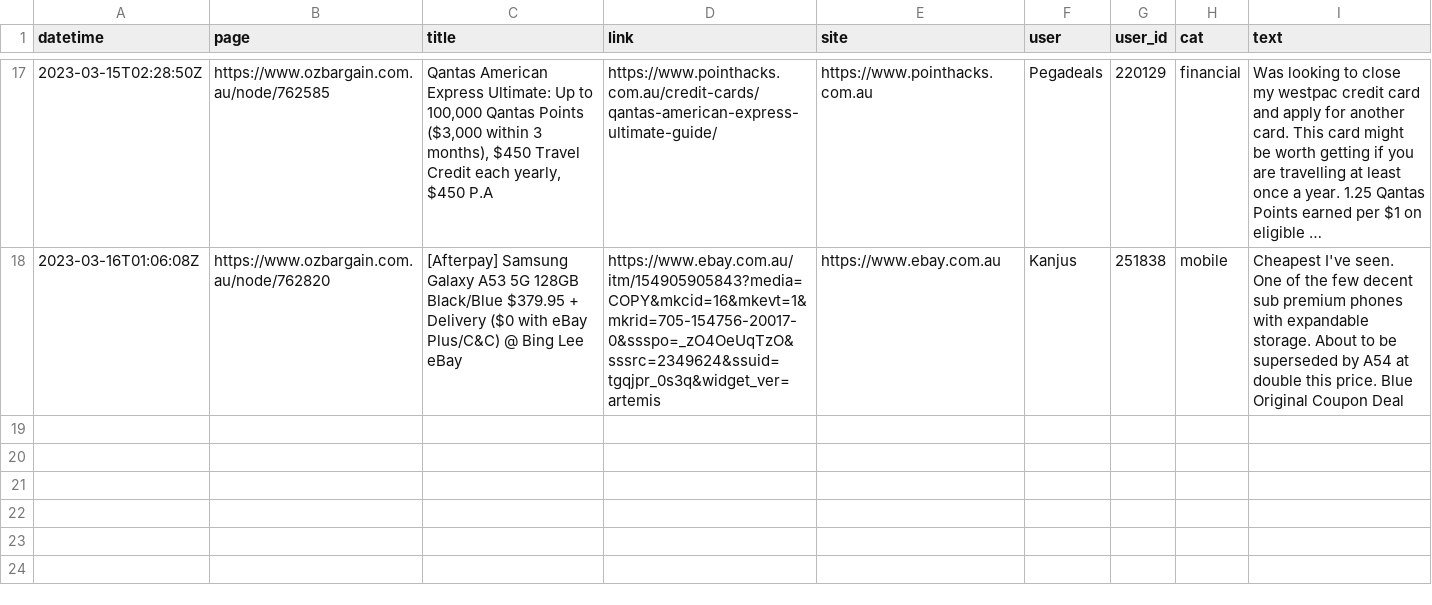
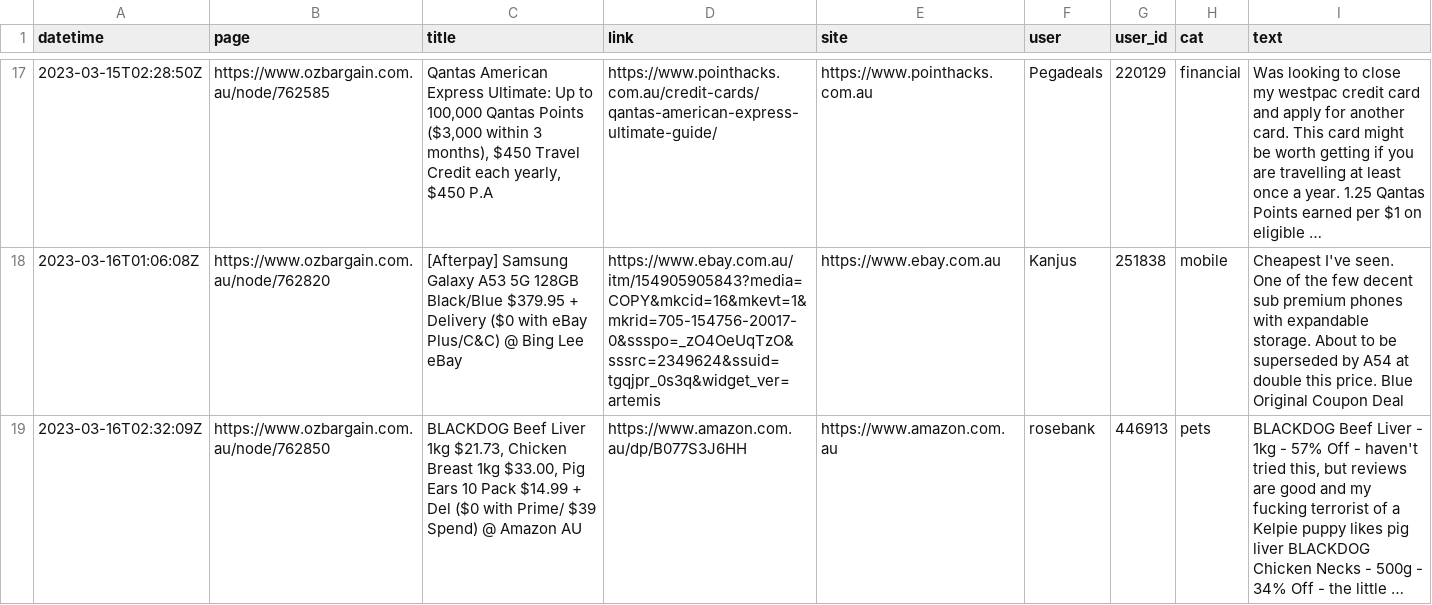
Before and after one commit to ntworthk/car-loans, a CSV file: data/scraped_ob.csv, drawn as a sheet; only a part is shown, gaps mark what is left out.

Commit message:
refreshing data

```diff
--- a/data/scraped_ob.csv
+++ b/data/scraped_ob.csv
@@ -18 +18,2 @@ datetime,page,title,link,site,user,user_id,cat,text
 2023-03-16T01:06:08Z,https://www.ozbargain.com.au/node/762820,[Afterpay] Samsung Galaxy A53 5G 128GB Black/Blue $379.95 + Delivery ($0 with eBay Plus/C&C) @ Bing Lee eBay,https://www.ebay.com.au/itm/154905905843?media=COPY&mkcid=16&mkevt=1&mkrid=705-154756-20017-0&ssspo=_zO4OeUqTzO&sssrc=2349624&ssuid=tgqjpr_0s3q&widget_ver=artemis,https://www.ebay.com.au,Kanjus,251838,mobile,Cheapest I've seen. One of the few decent sub premium phones with expandable storage. About to be superseded by A54 at double this price. Blue Original Coupon Deal
+2023-03-16T02:32:09Z,https://www.ozbargain.com.au/node/762850,"BLACKDOG Beef Liver 1kg $21.73, Chicken Breast 1kg $33.00, Pig Ears 10 Pack $14.99 + Del ($0 with Prime/ $39 Spend) @ Amazon AU",https://www.amazon.com.au/dp/B077S3J6HH,https://www.amazon.com.au,rosebank,446913,pets,"BLACKDOG Beef Liver - 1kg - 57% Off - haven't tried this, but reviews are good and my fucking terrorist of a Kelpie puppy likes pig liver BLACKDOG Chicken Necks - 500g - 34% Off - the little …"
```
